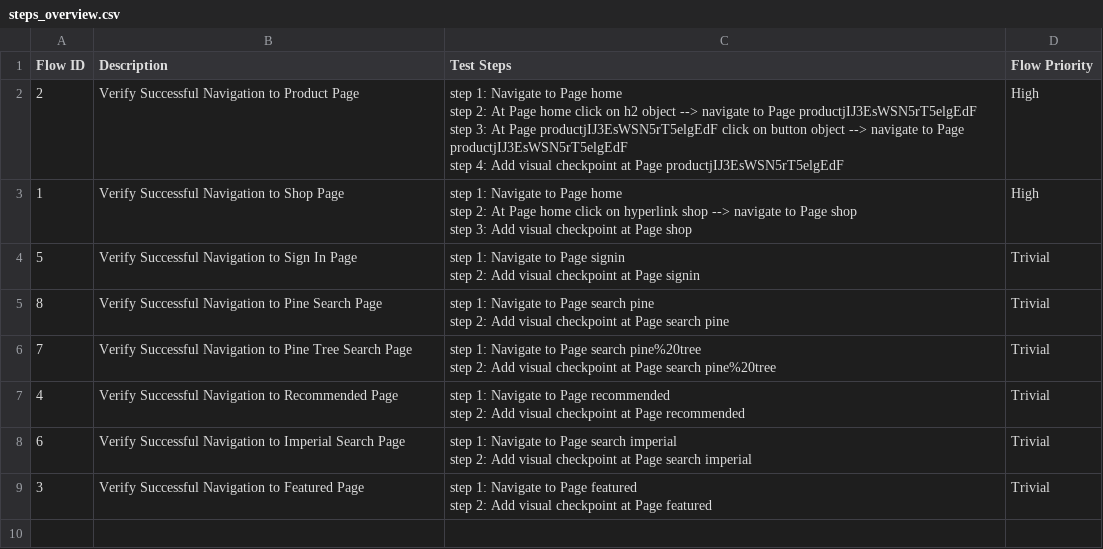
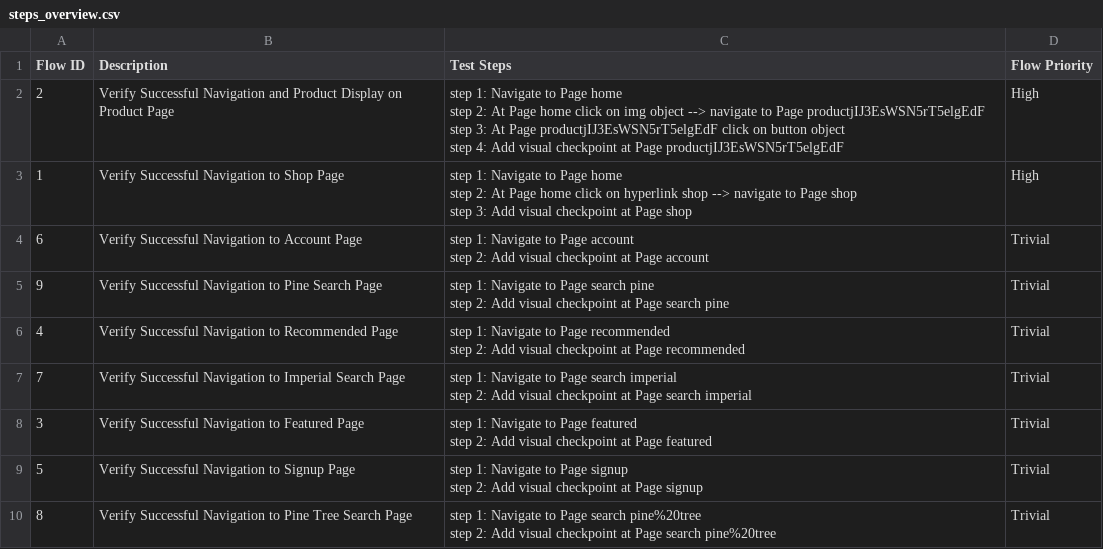
Before and after one commit to tai-nguyen-katalon/tainguyen, a CSV file: Test Steps/steps_overview.csv, drawn as a sheet.

```diff
--- a/Test Steps/steps_overview.csv
+++ b/Test Steps/steps_overview.csv
@@ -1,6 +1,6 @@
 Flow ID,Description,Test Steps,Flow Priority
-2,Verify Successful Navigation to Product Page,"step 1: Navigate to Page home
-step 2: At Page home click on h2 object --> navigate to Page productjIJ3EsWSN5rT5elgEdF
-step 3: At Page productjIJ3EsWSN5rT5elgEdF  click on button object --> navigate to Page productjIJ3EsWSN5rT5elgEdF
-step 4: Add visual checkpoint at Page productjIJ3EsWSN5rT5elgEdF",High
+2,Verify Successful Navigation and Product Display on Product Page,"step 1: Navigate to Page home
+step 2: At Page home click on img object --> navigate to Page productjIJ3EsWSN5rT5elgEdF
+step 3: At Page productjIJ3EsWSN5rT5elgEdF  click on button object
+step 4: Add visual checkpoint at Page productjIJ3EsWSN5rT5elgEdF",High
 1,Verify Successful Navigation to Shop Page,"step 1: Navigate to Page home
@@ -8,13 +8,15 @@ step 2: At Page home click on hyperlink shop --> navigate to Page shop
 step 3: Add visual checkpoint at Page shop",High
-5,Verify Successful Navigation to Sign In Page,"step 1: Navigate to Page signin
-step 2: Add visual checkpoint at Page signin",Trivial
-8,Verify Successful Navigation to Pine Search Page,"step 1: Navigate to Page search pine
-step 2: Add visual checkpoint at Page search pine",Trivial
-7,Verify Successful Navigation to Pine Tree Search Page,"step 1: Navigate to Page search pine%20tree
-step 2: Add visual checkpoint at Page search pine%20tree",Trivial
+6,Verify Successful Navigation to Account Page,"step 1: Navigate to Page account
+step 2: Add visual checkpoint at Page account",Trivial
+9,Verify Successful Navigation to Pine Search Page,"step 1: Navigate to Page search pine
+step 2: Add visual checkpoint at Page search pine",Trivial
 4,Verify Successful Navigation to Recommended Page,"step 1: Navigate to Page recommended
 step 2: Add visual checkpoint at Page recommended",Trivial
-6,Verify Successful Navigation to Imperial Search Page,"step 1: Navigate to Page search imperial
-step 2: Add visual checkpoint at Page search imperial",Trivial
+7,Verify Successful Navigation to Imperial Search Page,"step 1: Navigate to Page search imperial
+step 2: Add visual checkpoint at Page search imperial",Trivial
 3,Verify Successful Navigation to Featured Page,"step 1: Navigate to Page featured
 step 2: Add visual checkpoint at Page featured",Trivial
+5,Verify Successful Navigation to Signup Page,"step 1: Navigate to Page signup
+step 2: Add visual checkpoint at Page signup",Trivial
+8,Verify Successful Navigation to Pine Tree Search Page,"step 1: Navigate to Page search pine%20tree
+step 2: Add visual checkpoint at Page search pine%20tree",Trivial
```
Also changed, not shown: 31 other files.
